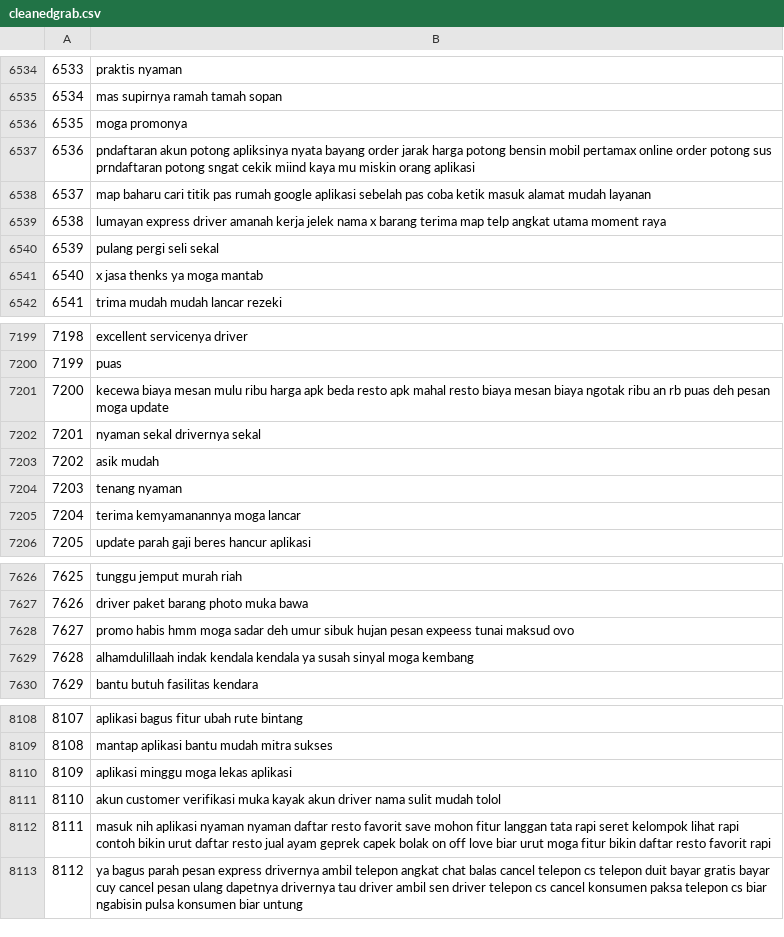
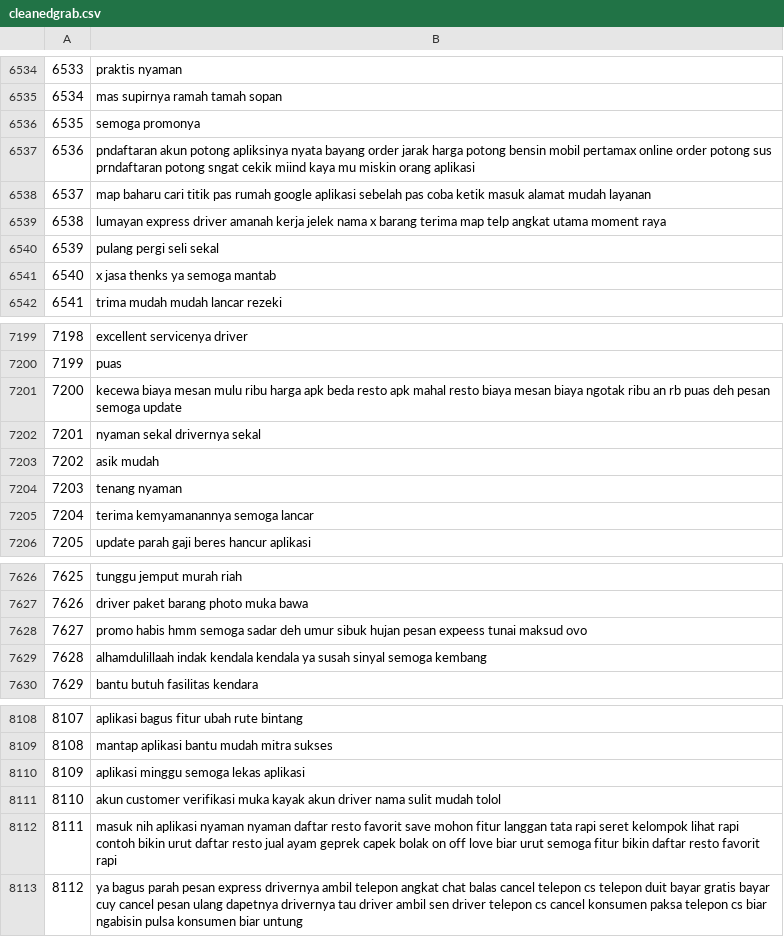
Before and after one commit to otongstrong/user_files_2225, a CSV file: cleanedgrab.csv, drawn as a sheet; only a part is shown, gaps mark what is left out; the diff covers the shown part only.

```diff
--- a/cleanedgrab.csv
+++ b/cleanedgrab.csv
@@ -6535,3 +6535,3 @@
 "6534","mas supirnya ramah tamah sopan"
-"6535","moga promonya"
+"6535","semoga promonya"
 "6536","pndaftaran akun potong apliksinya nyata bayang order jarak harga potong bensin mobil pertamax online order  potong sus prndaftaran potong sngat cekik miind kaya mu miskin orang aplikasi"
@@ -6540,3 +6540,3 @@
 "6539","pulang pergi seli sekal"
-"6540","x  jasa  thenks ya moga mantab"
+"6540","x  jasa  thenks ya semoga mantab"
 "6541","trima mudah mudah lancar rezeki"
@@ -7200,3 +7200,3 @@
 "7199","puas "
-"7200","kecewa   biaya mesan mulu ribu harga apk beda resto apk mahal resto biaya mesan biaya ngotak ribu an rb puas deh pesan moga update"
+"7200","kecewa   biaya mesan mulu ribu harga apk beda resto apk mahal resto biaya mesan biaya ngotak ribu an rb puas deh pesan semoga update"
 "7201","nyaman sekal  drivernya sekal"
@@ -7204,3 +7204,3 @@
 "7203","tenang nyaman "
-"7204","terima  kemyamanannya moga lancar"
+"7204","terima  kemyamanannya semoga lancar"
 "7205","update parah gaji beres hancur aplikasi"
@@ -7627,4 +7627,4 @@
 "7626","driver  paket barang photo muka bawa"
-"7627","promo habis  hmm moga sadar deh umur  sibuk hujan pesan  expeess tunai maksud  ovo"
-"7628","alhamdulillaah  indak kendala kendala ya susah sinyal  moga kembang"
+"7627","promo habis  hmm semoga sadar deh umur  sibuk hujan pesan  expeess tunai maksud  ovo"
+"7628","alhamdulillaah  indak kendala kendala ya susah sinyal  semoga kembang"
 "7629","bantu butuh fasilitas kendara"
@@ -8109,5 +8109,5 @@
 "8108","mantap  aplikasi bantu mudah mitra sukses "
-"8109","aplikasi minggu   moga lekas aplikasi"
+"8109","aplikasi minggu   semoga lekas aplikasi"
 "8110","akun customer verifikasi muka kayak akun driver nama sulit mudah tolol"
-"8111"," masuk nih aplikasi  nyaman nyaman daftar resto favorit save mohon fitur langgan tata rapi seret kelompok lihat rapi contoh bikin urut daftar resto jual ayam geprek capek  bolak on off love biar urut moga fitur bikin daftar resto favorit rapi"
+"8111"," masuk nih aplikasi  nyaman nyaman daftar resto favorit save mohon fitur langgan tata rapi seret kelompok lihat rapi contoh bikin urut daftar resto jual ayam geprek capek  bolak on off love biar urut semoga fitur bikin daftar resto favorit rapi"
 "8112"," ya bagus parah pesan  express drivernya ambil telepon angkat chat balas cancel telepon cs telepon  duit bayar gratis bayar cuy cancel pesan ulang dapetnya drivernya  tau driver ambil sen  driver telepon cs cancel konsumen paksa telepon cs biar ngabisin pulsa konsumen biar untung"
```
Also changed, not shown: 114 edited cells elsewhere in this file.
